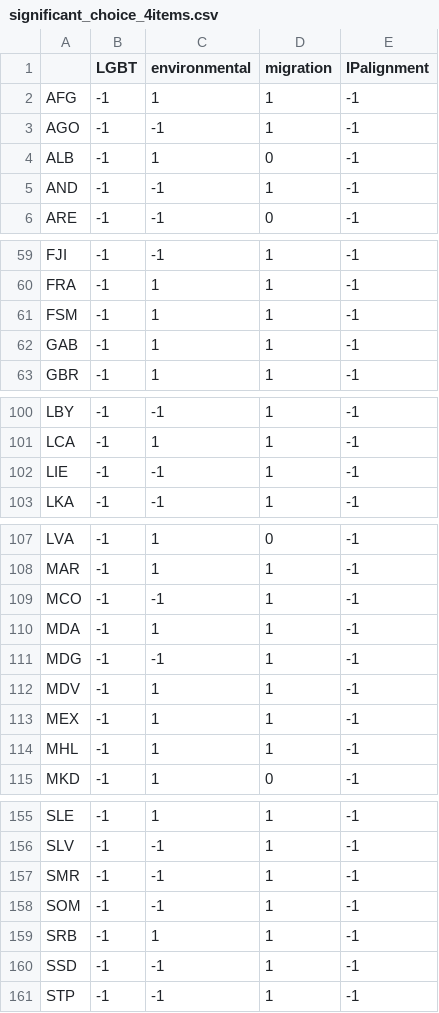
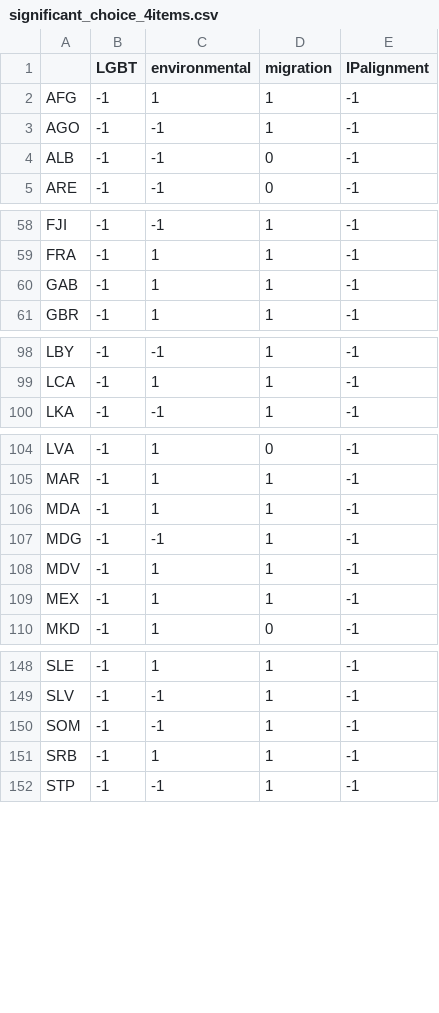
Before and after one commit to YuehLin2/Country-by-country-2022-2023-international-relationships, a CSV file: constructed_network/significant_choice_4items.csv, drawn as a sheet; only a part is shown, gaps mark what is left out; the diff covers the shown part only.

```diff
--- a/constructed_network/significant_choice_4items.csv
+++ b/constructed_network/significant_choice_4items.csv
@@ -3,4 +3,3 @@ AFG,-1,1,1,-1
 AGO,-1,-1,1,-1
-ALB,-1,1,0,-1
-AND,-1,-1,1,-1
+ALB,-1,-1,0,-1
 ARE,-1,-1,0,-1
@@ -60,3 +59,2 @@ FJI,-1,-1,1,-1
 FRA,-1,1,1,-1
-FSM,-1,1,1,-1
 GAB,-1,1,1,-1
@@ -101,3 +99,2 @@ LBY,-1,-1,1,-1
 LCA,-1,1,1,-1
-LIE,-1,-1,1,-1
 LKA,-1,-1,1,-1
@@ -108,3 +105,2 @@ LVA,-1,1,0,-1
 MAR,-1,1,1,-1
-MCO,-1,-1,1,-1
 MDA,-1,1,1,-1
@@ -113,3 +109,2 @@ MDV,-1,1,1,-1
 MEX,-1,1,1,-1
-MHL,-1,1,1,-1
 MKD,-1,1,0,-1
@@ -156,6 +149,4 @@ SLE,-1,1,1,-1
 SLV,-1,-1,1,-1
-SMR,-1,-1,1,-1
 SOM,-1,-1,1,-1
 SRB,-1,1,1,-1
-SSD,-1,-1,1,-1
 STP,-1,-1,1,-1
```
Also changed, not shown: 2 removed rows and 1 edited cell elsewhere in this file, constructed_network/prerequisite_4items.csv, constructed_network/significant_choice70_4items.csv, 15 other files.
